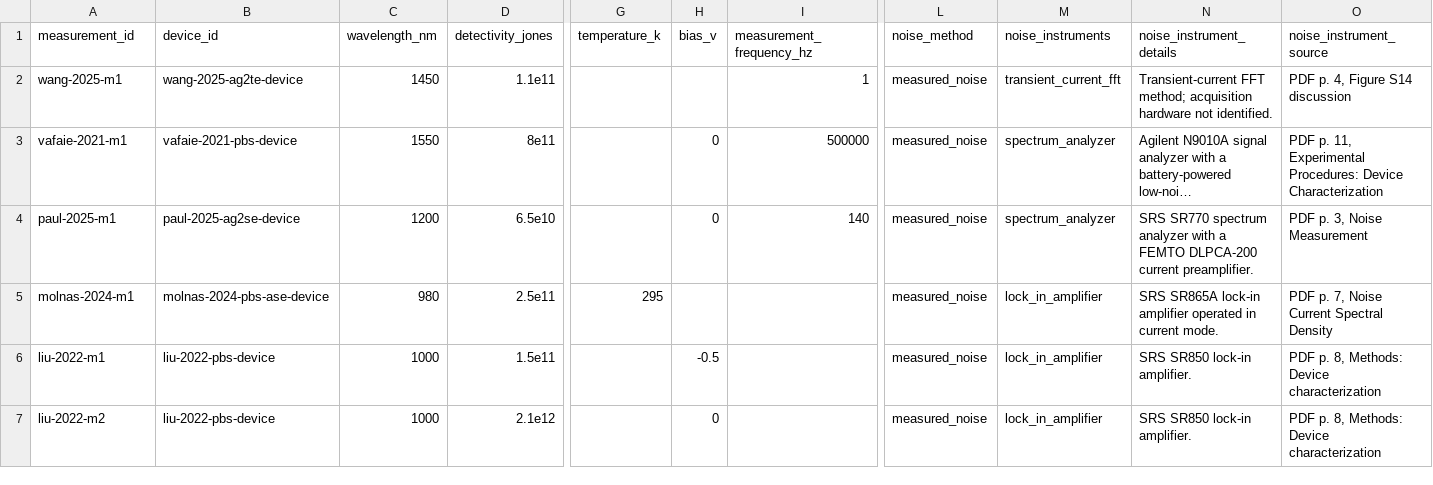
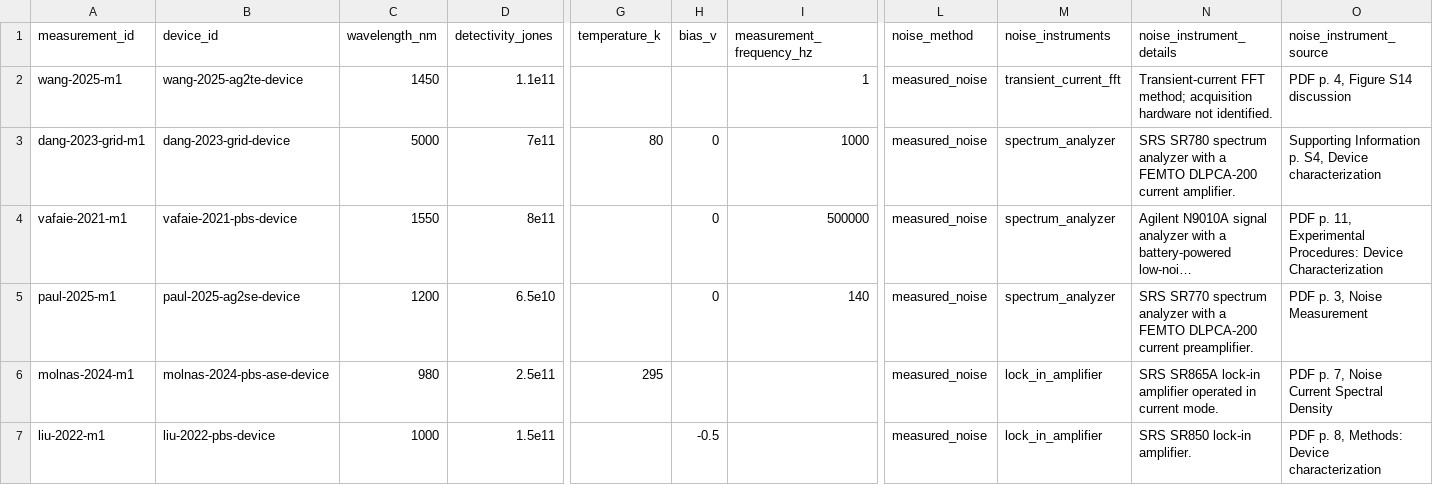
Before and after one commit to Shlok-Joseph-Paul/cQD-Detector-Compiler-and-Verifier, a CSV file: data/measurements.csv, drawn as a sheet; only a part is shown, gaps mark what is left out; the shorter side is filled out with more unchanged rows; long unchanged cells end in …; rows hold the shown columns only; the diff names each change by its address in the sheet, - before the commit and + after, or states it on an @@ line.

Commit message:
Add multiresonant HgTe grid photodiode

```diff
--- a/data/measurements.csv
+++ b/data/measurements.csv
+row 3: dang-2023-grid-m1 | dang-2023-grid-device | 5000 | 7e11 | 80 | 0 | 1000 | measured_noise | spectrum_analyzer | SRS SR780 spectrum analyzer with a FEMTO DLPCA-200 current amplifier. | Supporting Information p. S4, Device characterization
```
Also changed, not shown: data/devices.csv, data/papers.csv, 1 other file.
